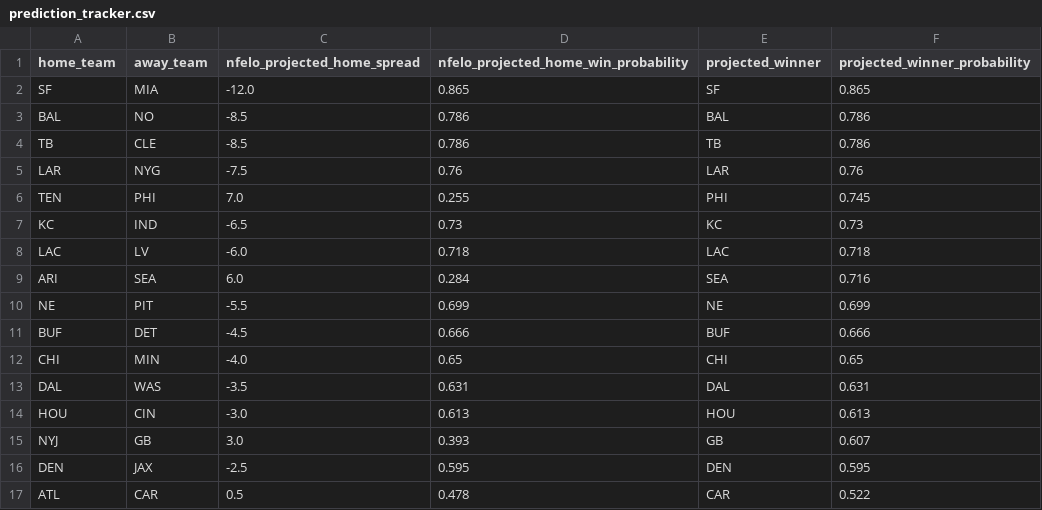
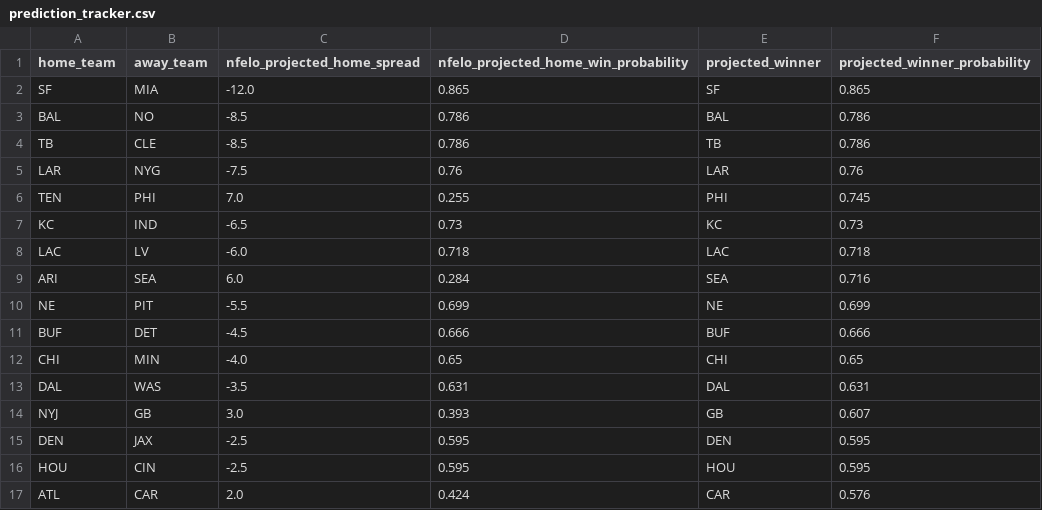
Before and after one commit to greerreNFL/nfelo, a CSV file: output_data/prediction_tracker.csv, drawn as a sheet.

```diff
--- a/output_data/prediction_tracker.csv
+++ b/output_data/prediction_tracker.csv
@@ -13,5 +13,5 @@ CHI,MIN,-4.0,0.65,CHI,0.65
 DAL,WAS,-3.5,0.631,DAL,0.631
-HOU,CIN,-3.0,0.613,HOU,0.613
 NYJ,GB,3.0,0.393,GB,0.607
 DEN,JAX,-2.5,0.595,DEN,0.595
-ATL,CAR,0.5,0.478,CAR,0.522
+HOU,CIN,-2.5,0.595,HOU,0.595
+ATL,CAR,2.0,0.424,CAR,0.576
```
Also changed, not shown: output_data/historic_projected_spreads.csv, 1 other file.
